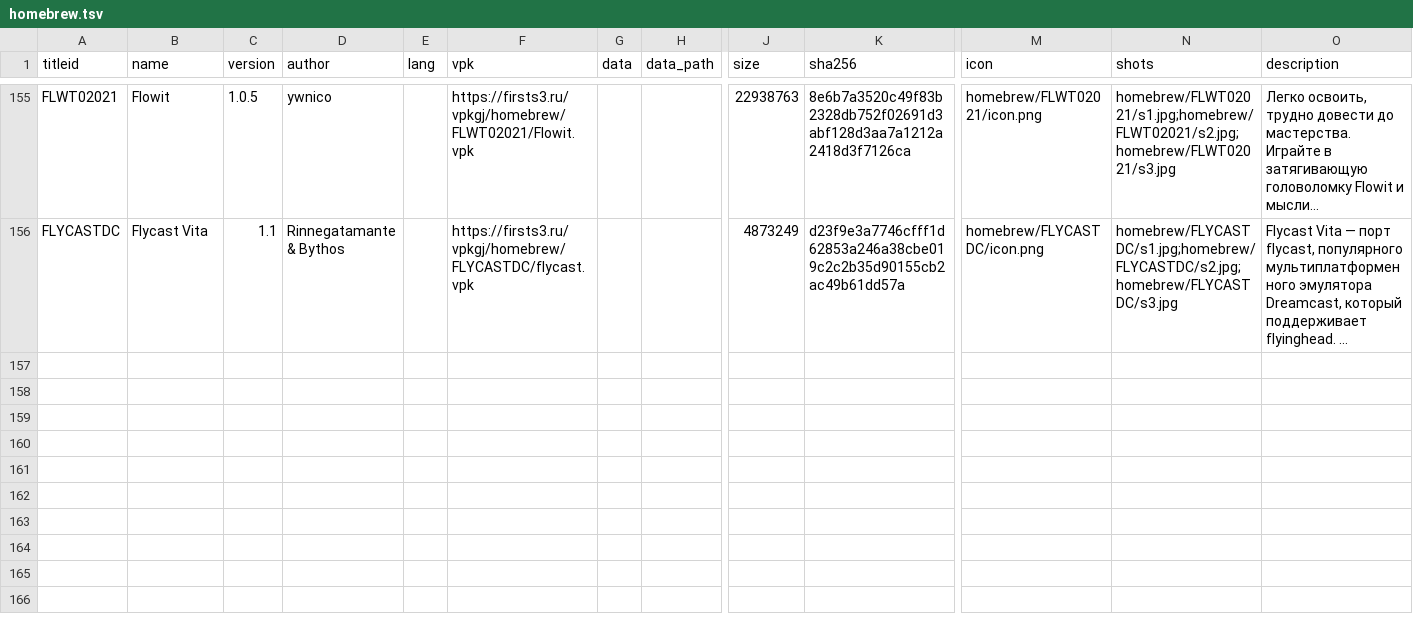
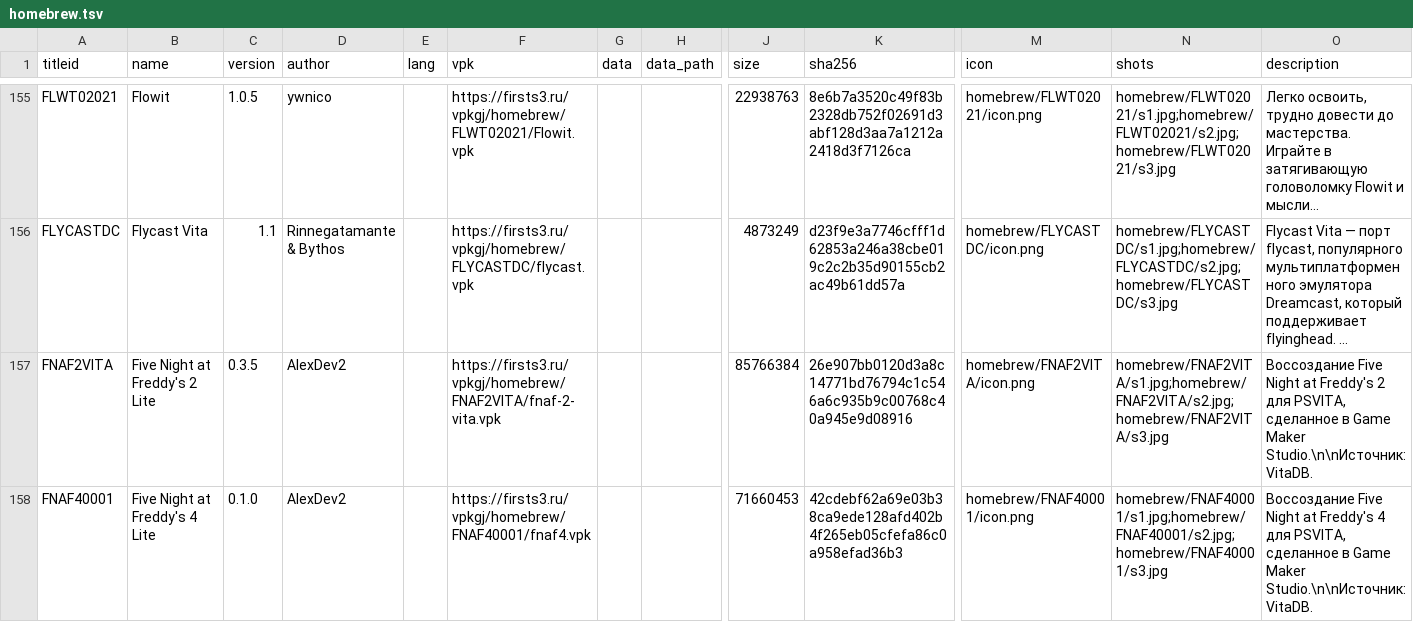
Before and after one commit to Risaro/vpkgj-db, a TSV file: catalog/homebrew.tsv, drawn as a sheet; only a part is shown, gaps mark what is left out; long unchanged cells end in …; rows hold the shown columns only; the diff names each change by its address in the sheet, - before the commit and + after, or states it on an @@ line.

Commit message:
Khoumbryu i porty iz VitaDB

```diff
--- a/catalog/homebrew.tsv
+++ b/catalog/homebrew.tsv
+row 157: FNAF2VITA | Five Night at Freddy's 2 Lite | 0.3.5 | AlexDev2 |  | https://firsts3.ru/vpkgj/homebrew/FNAF2VITA/fnaf-2-vita.vpk |  |  | 85766384 | 26e907bb0120d3a8c14771bd76794c1c546a6c935b9c00768c40a945e9d08916 | homebrew/FNAF2VITA/icon.png | homebrew/FNAF2VITA/s1.jpg;homebrew/FNAF2VITA/s2.jpg;homebrew/FNAF2VITA/s3.jpg | Воссоздание Five Night at Freddy's 2 для PSVITA, сделанное в Game Maker Studio.\n\nИсточник: VitaDB.
+row 158: FNAF40001 | Five Night at Freddy's 4 Lite | 0.1.0 | AlexDev2 |  | https://firsts3.ru/vpkgj/homebrew/FNAF40001/fnaf4.vpk |  |  | 71660453 | 42cdebf62a69e03b38ca9ede128afd402b4f265eb05cfefa86c0a958efad36b3 | homebrew/FNAF40001/icon.png | homebrew/FNAF40001/s1.jpg;homebrew/FNAF40001/s2.jpg;homebrew/FNAF40001/s3.jpg | Воссоздание Five Night at Freddy's 4 для PSVITA, сделанное в Game Maker Studio.\n\nИсточник: VitaDB.
```
Also changed, not shown: 9 other files.
